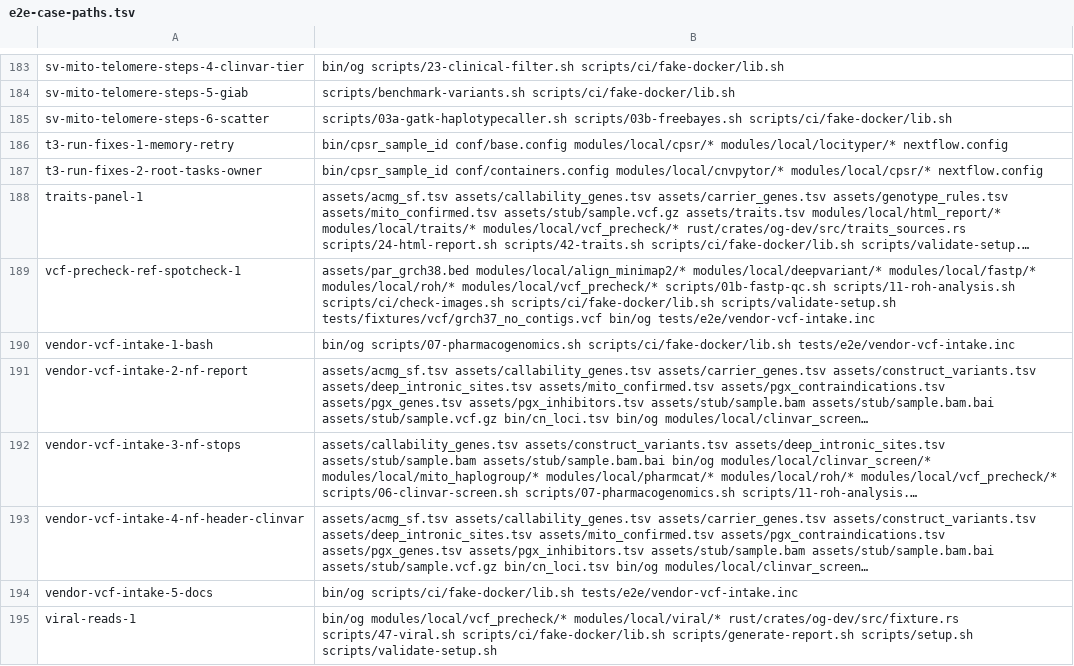
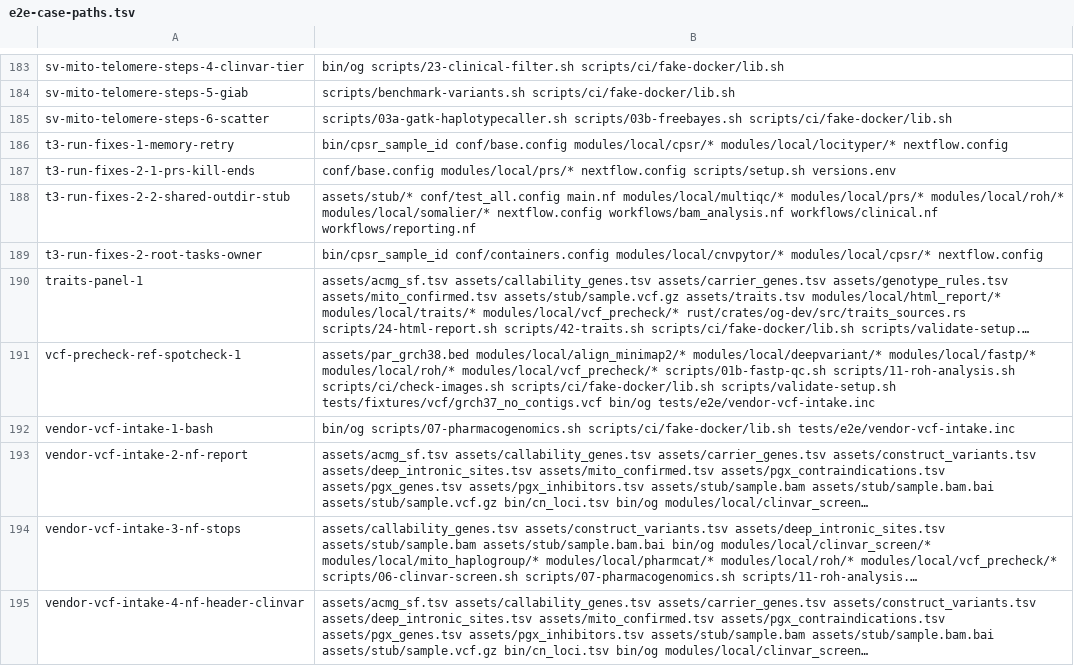
Before and after one commit to GeiserX/OwnGenome, a TSV file: scripts/ci/e2e-case-paths.tsv, drawn as a sheet; only a part is shown, gaps mark what is left out; the shorter side is filled out with more unchanged rows; long unchanged cells end in …; the diff names each change by its address in the sheet, - before the commit and + after, or states it on an @@ line.

```diff
--- a/scripts/ci/e2e-case-paths.tsv
+++ b/scripts/ci/e2e-case-paths.tsv
+row 187: t3-run-fixes-2-1-prs-kill-ends | conf/base.config modules/local/prs/* nextflow.config scripts/setup.sh versions.env
+row 188: t3-run-fixes-2-2-shared-outdir-stub | assets/stub/* conf/test_all.config main.nf modules/local/multiqc/* modules/local/prs/* modules/local/roh/* modules/local/somalier/* nextflow.config workflows/bam_analysis.nf workflows/clinical.nf workflows/reporting.nf
```
Also changed, not shown: assets/output_contract.tsv, assets/steps.tsv, 27 other files.
